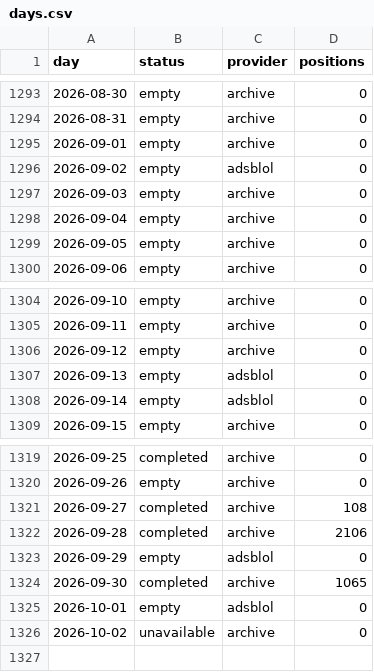
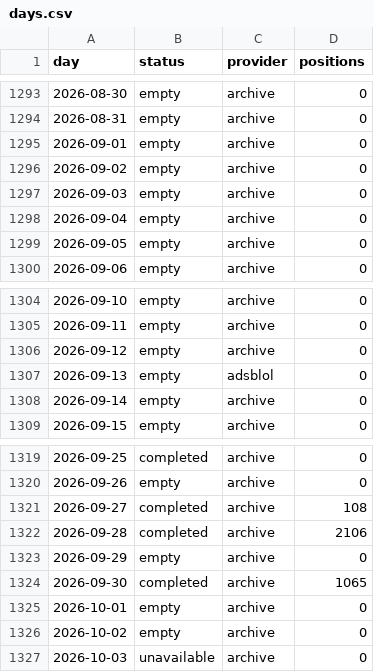
Before and after one commit to peterridzon/lietadielka, a CSV file: data/observations/505c07/days.csv, drawn as a sheet; only a part is shown, gaps mark what is left out.

Commit message:
data: doplnenie histórie 2026-10-03

```diff
--- a/data/observations/505c07/days.csv
+++ b/data/observations/505c07/days.csv
@@ -1295,3 +1295,3 @@ day,status,provider,positions
 2026-09-01,empty,archive,0
-2026-09-02,empty,adsblol,0
+2026-09-02,empty,archive,0
 2026-09-03,empty,archive,0
@@ -1307,3 +1307,3 @@ day,status,provider,positions
 2026-09-13,empty,adsblol,0
-2026-09-14,empty,adsblol,0
+2026-09-14,empty,archive,0
 2026-09-15,empty,archive,0
@@ -1322,5 +1322,6 @@ day,status,provider,positions
 2026-09-28,completed,archive,2106
-2026-09-29,empty,adsblol,0
+2026-09-29,empty,archive,0
 2026-09-30,completed,archive,1065
-2026-10-01,empty,adsblol,0
-2026-10-02,unavailable,archive,0
+2026-10-01,empty,archive,0
+2026-10-02,empty,archive,0
+2026-10-03,unavailable,archive,0
```
Also changed, not shown: data/observations/505c06/days.csv, data/observations/505c09/days.csv, 2 other files.
